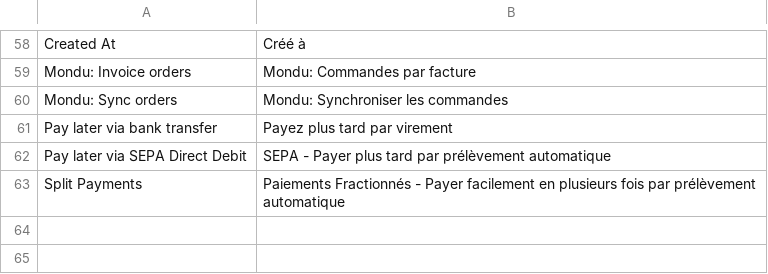
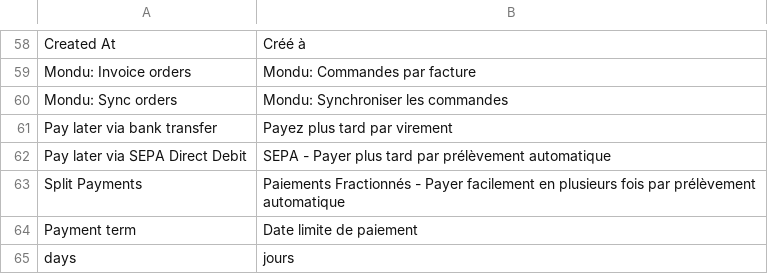
Before and after one commit to mondu-ai/magento2-checkout, a CSV file: i18n/fr_BE.csv, drawn as a sheet; only a part is shown, gaps mark what is left out.

```diff
--- a/i18n/fr_BE.csv
+++ b/i18n/fr_BE.csv
@@ -63 +63,3 @@ Pay later via SEPA Direct Debit,"SEPA - Payer plus tard par prélèvement automa
 Split Payments,Paiements Fractionnés - Payer facilement en plusieurs fois par prélèvement automatique
+Payment term,Date limite de paiement
+days,jours
```
Also changed, not shown: i18n/de_DE.csv, i18n/fr_FR.csv, 3 other files.
